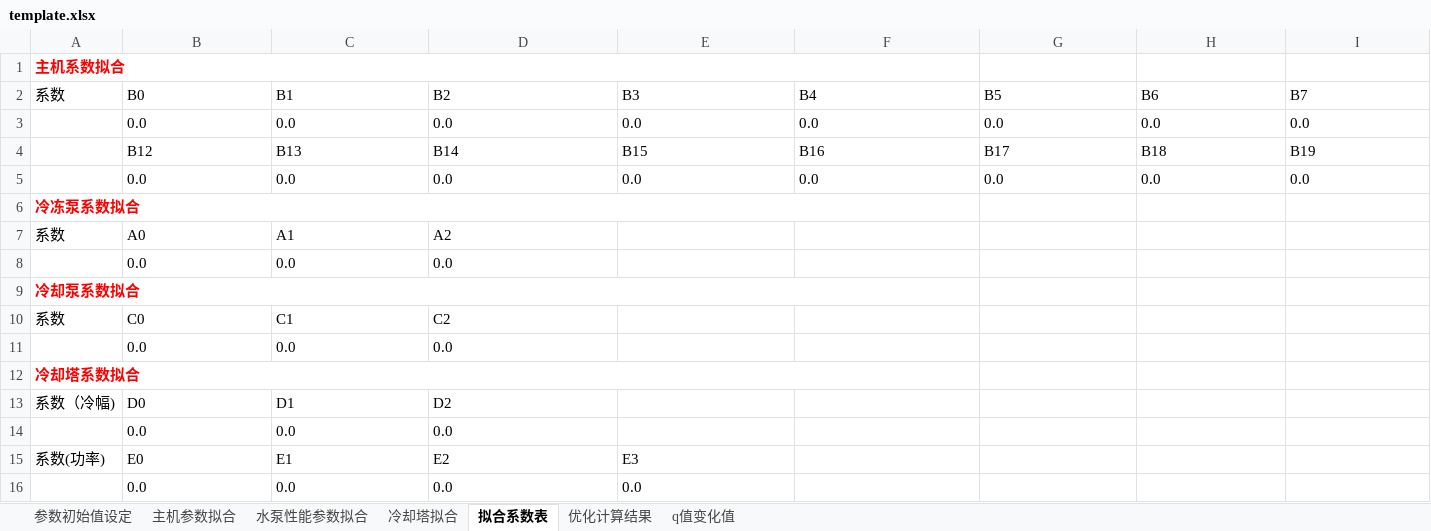
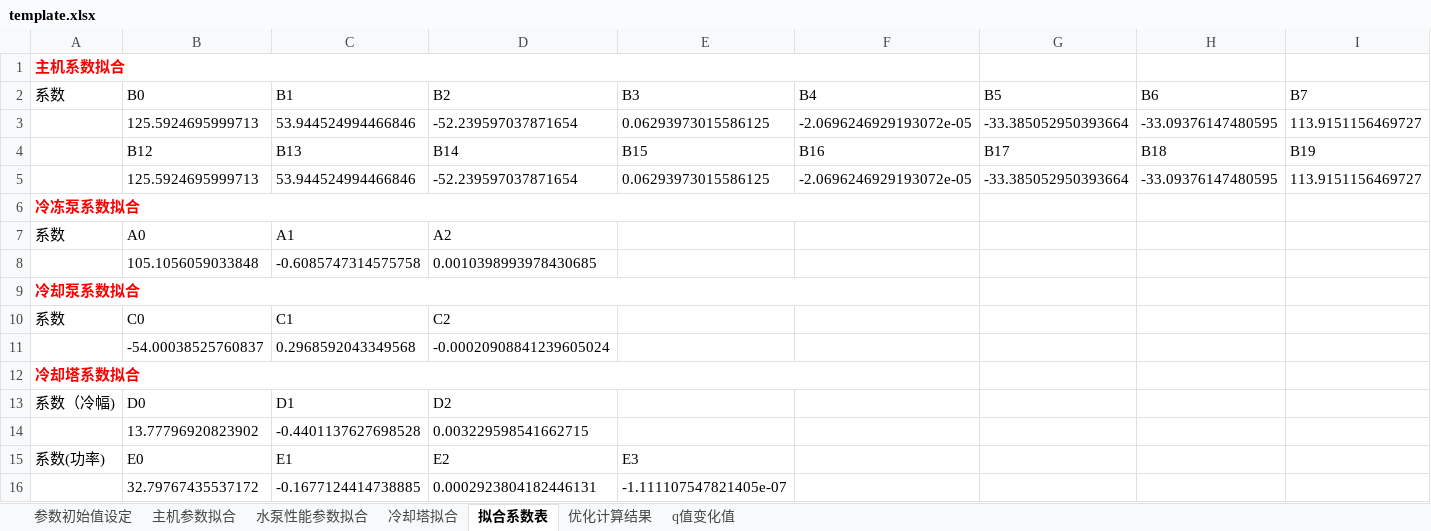
Before and after one commit to ssf-czh/analy_pro, an Excel workbook: gui/template.xlsx, sheet 拟合系数表, drawn as a sheet; only a part is shown; values as stored, in another font and other column widths than the file's, no borders; removed rows and columns are numbered as before the commit, all else as after; rows hold the shown columns only; the diff names each change by its address in the sheet, - before the commit and + after, or states it on an @@ line.

```diff
--- a/gui/template.xlsx (sheet 拟合系数表)
+++ b/gui/template.xlsx (sheet 拟合系数表)
-row 3:  | 0.0 | 0.0 | 0.0 | 0.0 | 0.0 | 0.0 | 0.0 | 0.0
+row 3:  | 125.5924695999713 | 53.944524994466846 | -52.239597037871654 | 0.06293973015586125 | -2.0696246929193072e-05 | -33.385052950393664 | -33.09376147480595 | 113.9151156469727
-row 5:  | 0.0 | 0.0 | 0.0 | 0.0 | 0.0 | 0.0 | 0.0 | 0.0
+row 5:  | 125.5924695999713 | 53.944524994466846 | -52.239597037871654 | 0.06293973015586125 | -2.0696246929193072e-05 | -33.385052950393664 | -33.09376147480595 | 113.9151156469727
-row 8:  | 0.0 | 0.0 | 0.0
+row 8:  | 105.1056059033848 | -0.6085747314575758 | 0.0010398993978430685
-row 11:  | 0.0 | 0.0 | 0.0
+row 11:  | -54.00038525760837 | 0.2968592043349568 | -0.00020908841239605024
-row 14:  | 0.0 | 0.0 | 0.0
+row 14:  | 13.77796920823902 | -0.4401137627698528 | 0.003229598541662715
-row 16:  | 0.0 | 0.0 | 0.0 | 0.0
+row 16:  | 32.79767435537172 | -0.1677124414738885 | 0.0002923804182446131 | -1.111107547821405e-07
```
Also changed, not shown: sheet 主机参数拟合, sheet 优化计算结果, sheet 参数初始值设定, 1 other file.
